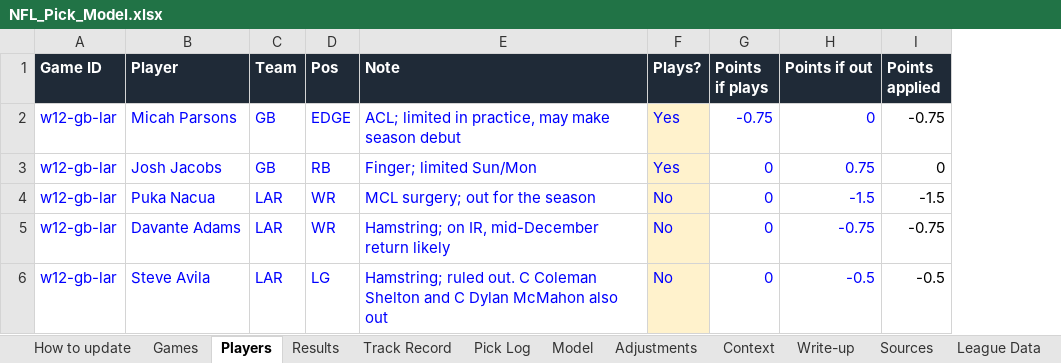
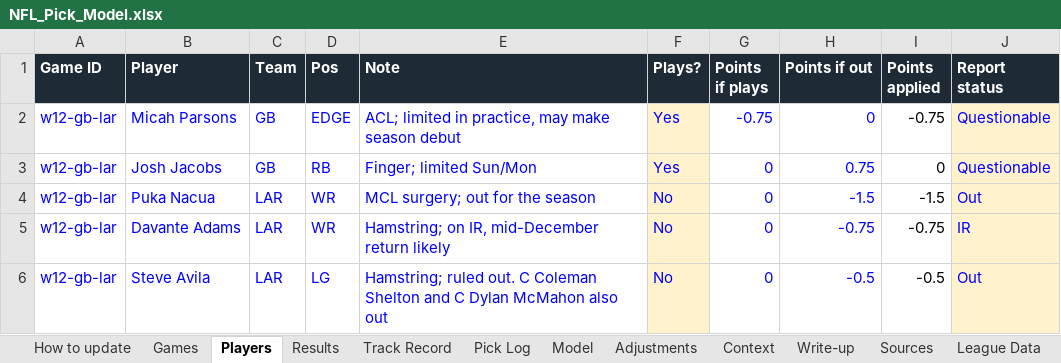
Before and after one commit to eloeser-1147/EV-Betting-Model, an Excel workbook: NFL_Pick_Model.xlsx, sheet Players, drawn as a sheet; values as stored, in another font and other column widths than the file's, no borders; the diff names each change by its address in the sheet, - before the commit and + after, or states it on an @@ line.

```diff
--- a/NFL_Pick_Model.xlsx (sheet Players)
+++ b/NFL_Pick_Model.xlsx (sheet Players)
+column J (Report status), rows 2-6: Questionable | Questionable | Out | IR | Out
```
Also changed, not shown: sheet How to update, 1 other file.
